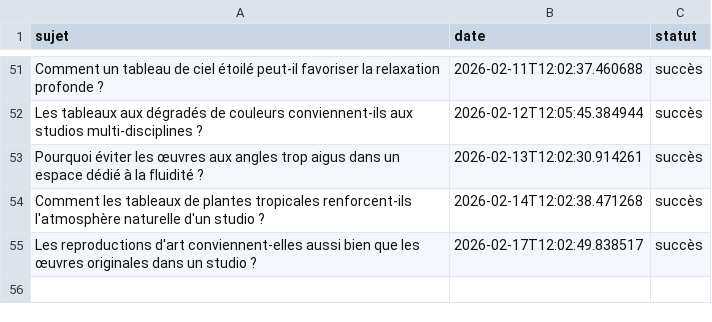
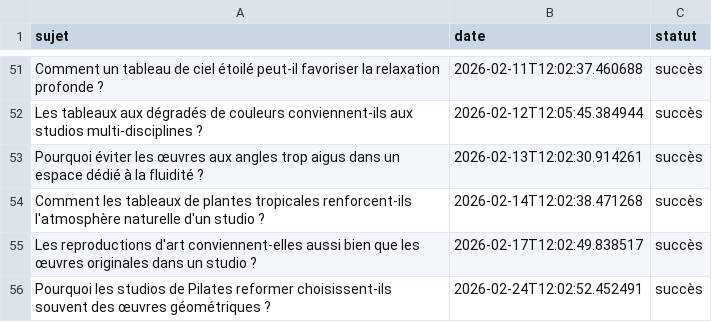
Before and after one commit to Metalosmose21/Yoga-1, a CSV file: sujets_traites.csv, drawn as a sheet; only a part is shown, gaps mark what is left out.

```diff
--- a/sujets_traites.csv
+++ b/sujets_traites.csv
@@ -55 +55,2 @@ Comment les tableaux de plantes tropicales renforcent-ils l'atmosphère naturell
 Les reproductions d'art conviennent-elles aussi bien que les œuvres originales dans un studio ?,2026-02-17T12:02:49.838517,succès
+Pourquoi les studios de Pilates reformer choisissent-ils souvent des œuvres géométriques ?,2026-02-24T12:02:52.452491,succès
```
Also changed, not shown: sujets.csv.
